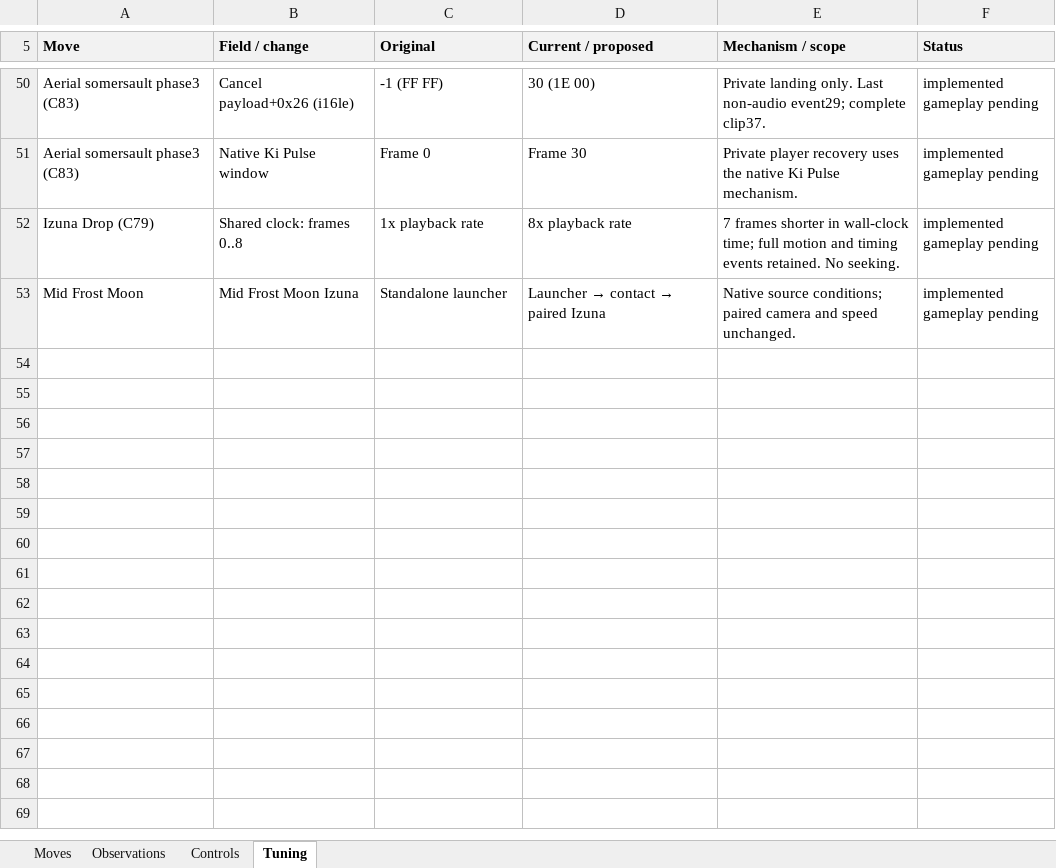
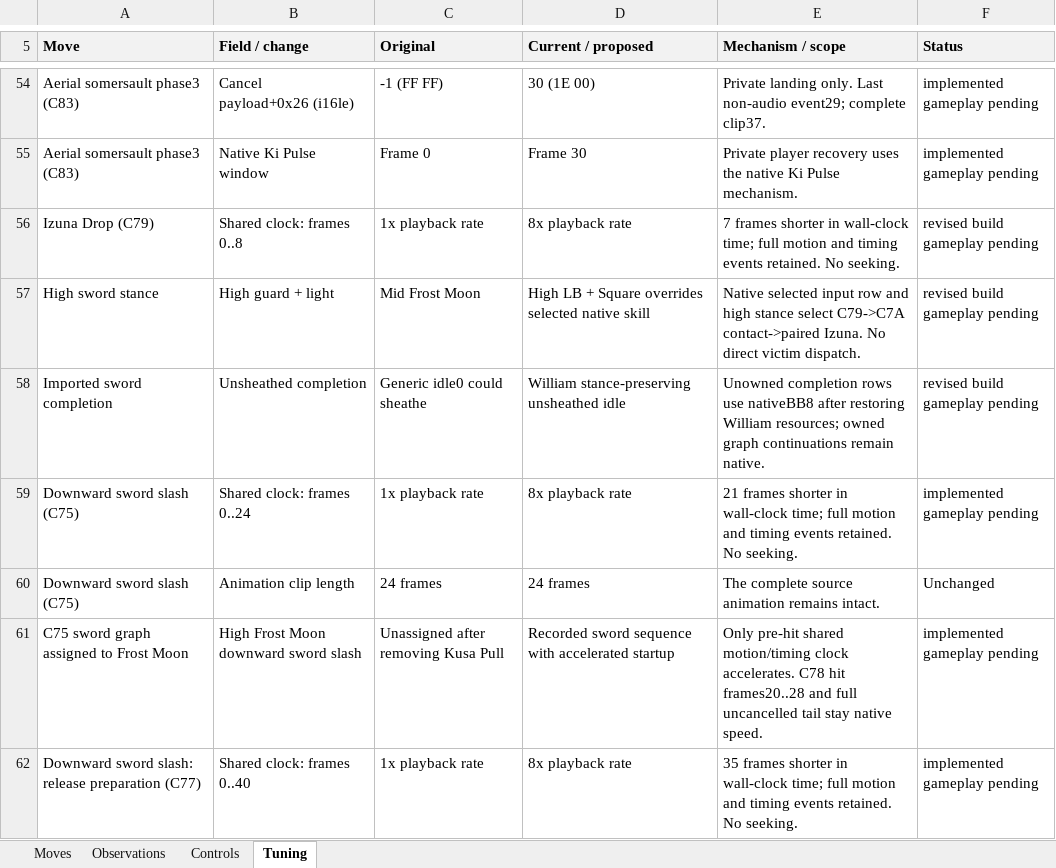
Before and after one commit to neuriv/tanto, an Excel workbook: outputs/Nioh1-Sword-Move-Observations.xlsx, sheet Tuning, drawn as a sheet; only a part is shown, gaps mark what is left out; values as stored, in another font and other column widths than the file's, no borders; removed rows and columns are numbered as before the commit, all else as after; the diff covers the shown part only; the diff names each change by its address in the sheet, - before the commit and + after, or states it on an @@ line.

Commit message:
Bind recorded Jin downward sword slash to High Frost Moon
Preserved original commits (squashed during Tanto migration):

79b02913527fcb19cb5306d503ecc51e879af154
Author: neuriv <330472862+neuriv@users.noreply.github.com>
Date: 2026-09-26T08:58:51-07:00
Correct sword bindings, move exits and launcher recovery

a14429b844893bee744686ce824de377c4bc3acf
Author: neuriv <330472862+neuriv@users.noreply.github.com>
Date: 2026-09-26T09:17:19-07:00
Bind recorded Jin downward sword slash to High Frost Moon

```diff
--- a/outputs/Nioh1-Sword-Move-Observations.xlsx (sheet Tuning)
+++ b/outputs/Nioh1-Sword-Move-Observations.xlsx (sheet Tuning)
-F56 (Status): implemented gameplay pending
+F56 (Status): revised build gameplay pending
-row 53: Mid Frost Moon | Mid Frost Moon Izuna | Standalone launcher | Launcher → contact → paired Izuna | Native source conditions; paired camera and speed unchanged. | implemented gameplay pending
+row 57: High sword stance | High guard + light | Mid Frost Moon | High LB + Square overrides selected native skill | Native selected input row and high stance select C79->C7A contact->paired Izuna. No direct victim dispatch. | revised build gameplay pending
+row 58: Imported sword completion | Unsheathed completion | Generic idle0 could sheathe | William stance-preserving unsheathed idle | Unowned completion rows use nativeBB8 after restoring William resources; owned graph continuations remain native. | revised build gameplay pending
+row 59: Downward sword slash (C75) | Shared clock: frames 0..24 | 1x playback rate | 8x playback rate | 21 frames shorter in wall-clock time; full motion and timing events retained. No seeking. | implemented gameplay pending
+row 60: Downward sword slash (C75) | Animation clip length | 24 frames | 24 frames | The complete source animation remains intact. | Unchanged
+row 61: C75 sword graph assigned to Frost Moon | High Frost Moon downward sword slash | Unassigned after removing Kusa Pull | Recorded sword sequence with accelerated startup | Only pre-hit shared motion/timing clock accelerates. C78 hit frames20..28 and full uncancelled tail stay native speed. | implemented gameplay pending
+row 62: Downward sword slash: release preparation (C77) | Shared clock: frames 0..40 | 1x playback rate | 8x playback rate | 35 frames shorter in wall-clock time; full motion and timing events retained. No seeking. | implemented gameplay pending
```
Also changed, not shown: 15 added rows, 3 removed rows and 12 edited cells elsewhere in this sheet, sheet Moves, sheet Controls, hidden cells, 47 other files.
